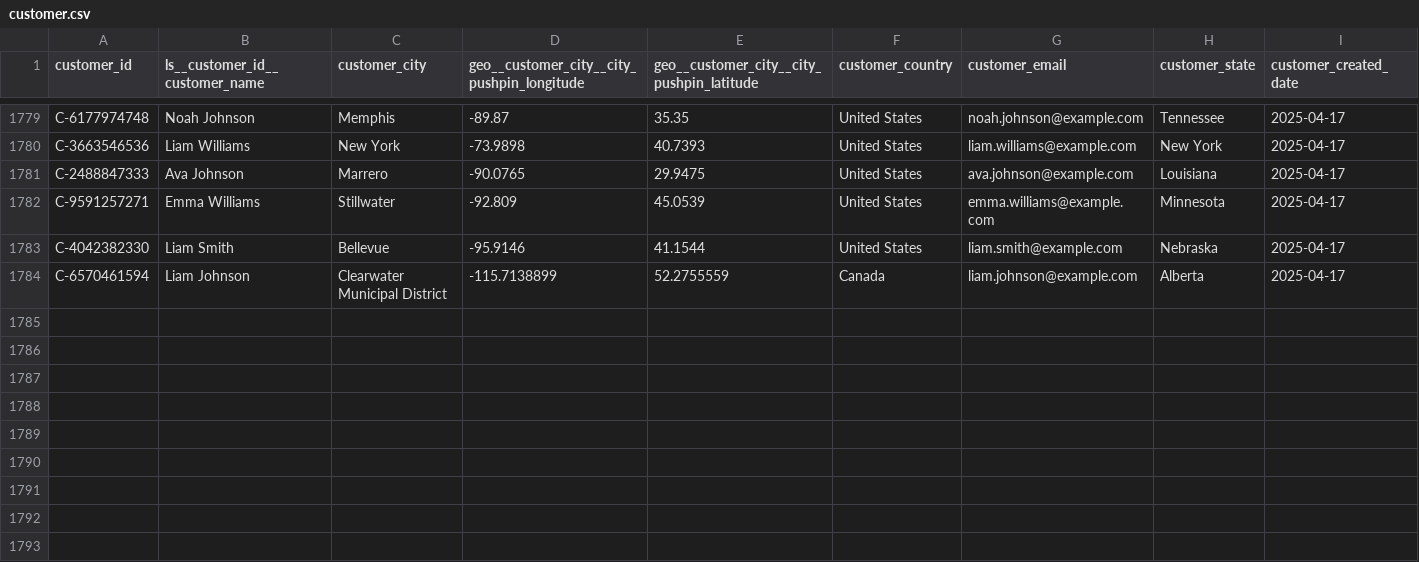
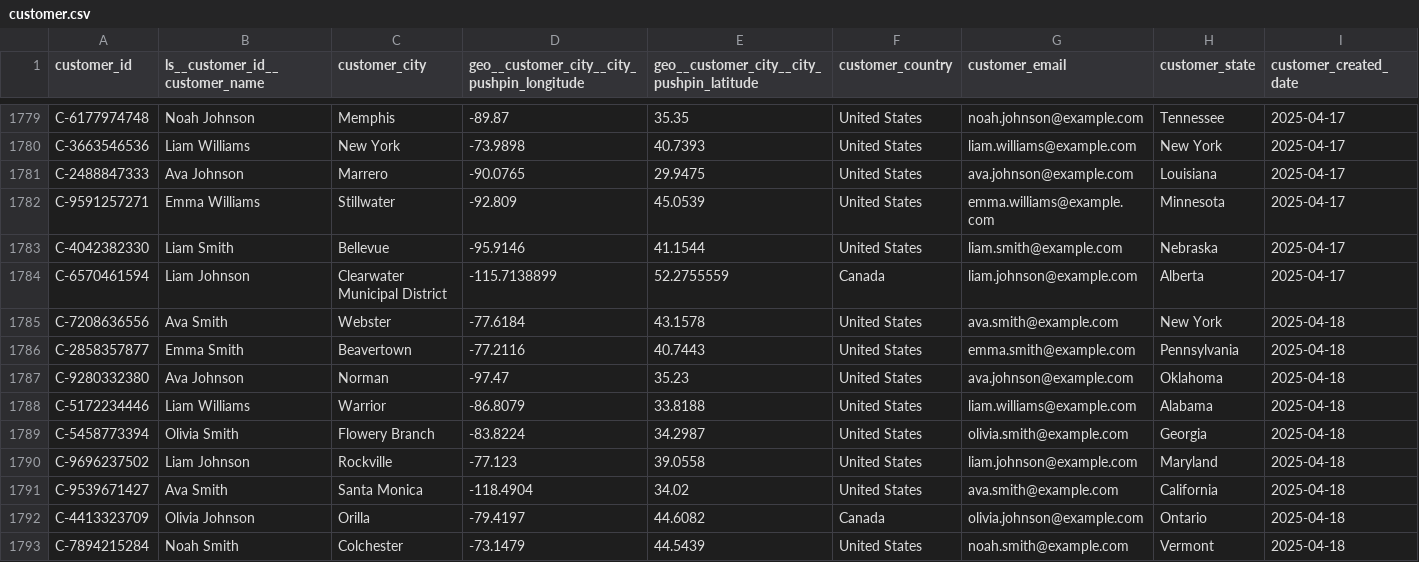
Before and after one commit to janpansky/demo_data, a CSV file: data/customer.csv, drawn as a sheet; only a part is shown, gaps mark what is left out; rows hold the shown columns only; the diff names each change by its address in the sheet, - before the commit and + after, or states it on an @@ line.

```diff
--- a/data/customer.csv
+++ b/data/customer.csv
+row 1785: C-7208636556 | Ava Smith | Webster | -77.6184 | 43.1578 | United States | ava.smith@example.com | New York | 2025-04-18
+row 1786: C-2858357877 | Emma Smith | Beavertown | -77.2116 | 40.7443 | United States | emma.smith@example.com | Pennsylvania | 2025-04-18
+row 1787: C-9280332380 | Ava Johnson | Norman | -97.47 | 35.23 | United States | ava.johnson@example.com | Oklahoma | 2025-04-18
+row 1788: C-5172234446 | Liam Williams | Warrior | -86.8079 | 33.8188 | United States | liam.williams@example.com | Alabama | 2025-04-18
+row 1789: C-5458773394 | Olivia Smith | Flowery Branch | -83.8224 | 34.2987 | United States | olivia.smith@example.com | Georgia | 2025-04-18
+row 1790: C-9696237502 | Liam Johnson | Rockville | -77.123 | 39.0558 | United States | liam.johnson@example.com | Maryland | 2025-04-18
+row 1791: C-9539671427 | Ava Smith | Santa Monica | -118.4904 | 34.02 | United States | ava.smith@example.com | California | 2025-04-18
+row 1792: C-4413323709 | Olivia Johnson | Orilla | -79.4197 | 44.6082 | Canada | olivia.johnson@example.com | Ontario | 2025-04-18
+row 1793: C-7894215284 | Noah Smith | Colchester | -73.1479 | 44.5439 | United States | noah.smith@example.com | Vermont | 2025-04-18
```
Also changed, not shown: data/returns.csv, 1 other file.
